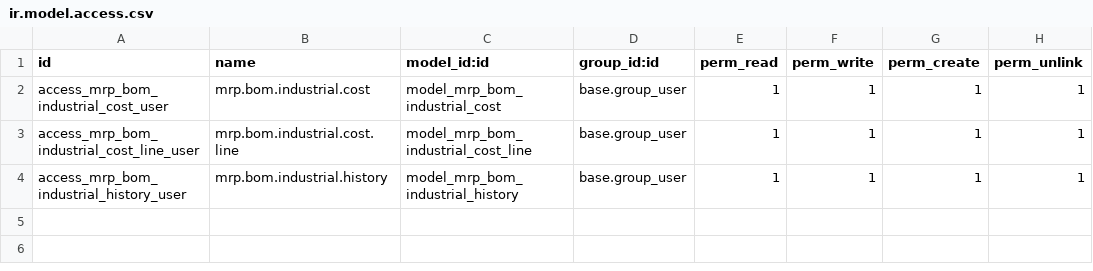
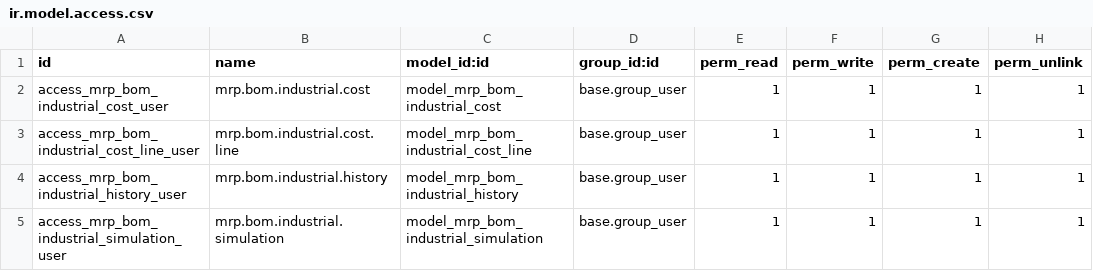
Before and after one commit to Micronaet/micronaet-bom, a CSV file: bom_industrial_cost_report/security/ir.model.access.csv, drawn as a sheet; the diff names each change by its address in the sheet, - before the commit and + after, or states it on an @@ line.

Commit message:
simulation for industrial cost

```diff
--- a/bom_industrial_cost_report/security/ir.model.access.csv
+++ b/bom_industrial_cost_report/security/ir.model.access.csv
+row 5: access_mrp_bom_industrial_simulation_user | mrp.bom.industrial.simulation | model_mrp_bom_industrial_simulation | base.group_user | 1 | 1 | 1 | 1
```
Also changed, not shown: 5 other files.
